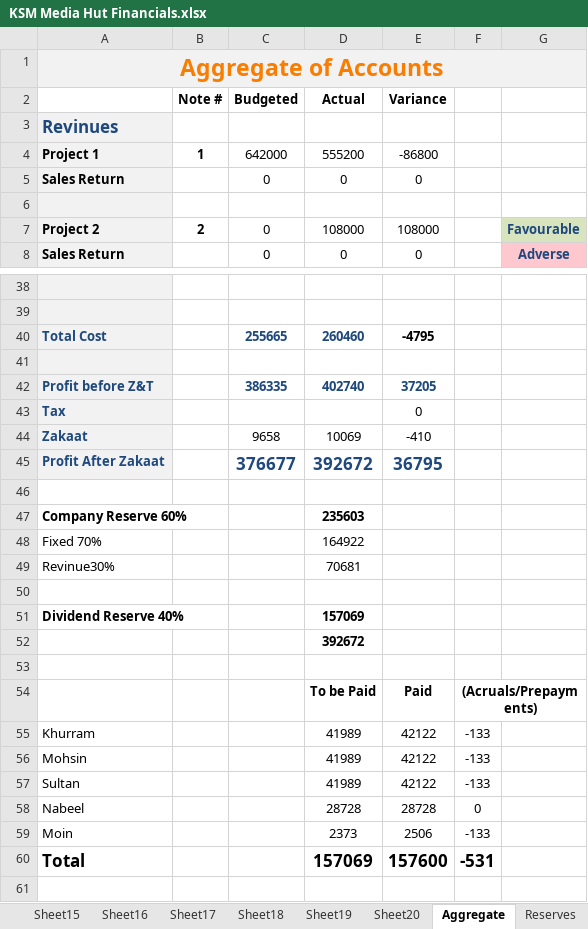
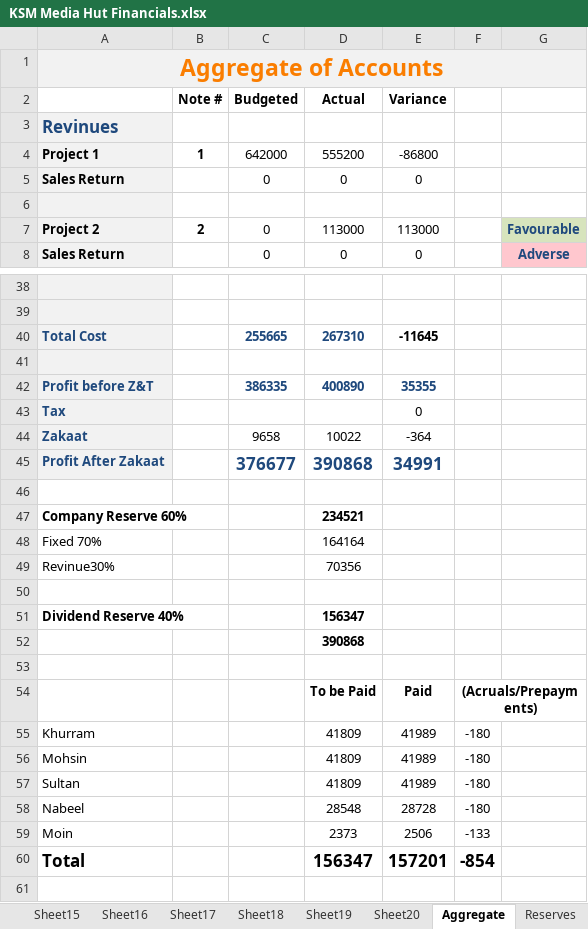
Before and after one commit to KSM-Photo/KSM, an Excel workbook: Financial Accounts/KSM Media Hut Financials.xlsx, sheet Aggregate, drawn as a sheet; only a part is shown, gaps mark what is left out; values as stored, in another font and other column widths than the file's, no borders; charts and pictures and conditional formats not drawn; removed rows and columns are numbered as before the commit, all else as after; the diff covers the shown part only; the diff names each change by its address in the sheet, - before the commit and + after, or states it on an @@ line.

```diff
--- a/Financial Accounts/KSM Media Hut Financials.xlsx (sheet Aggregate)
+++ b/Financial Accounts/KSM Media Hut Financials.xlsx (sheet Aggregate)
-D7 (Actual): 108000
+D7 (Actual): 113000
-E7 (Variance): 108000
+E7 (Variance): 113000
-D40 (Actual): 260460
+D40 (Actual): 267310
-E40 (Variance): -4795
+E40 (Variance): -11645
-D42 (Actual): 402740
+D42 (Actual): 400890
-E42 (Variance): 37205
+E42 (Variance): 35355
-D44 (Actual): 10069
+D44 (Actual): 10022
-E44 (Variance): -410
+E44 (Variance): -364
-D45 (Actual): 392672
+D45 (Actual): 390868
-E45 (Variance): 36795
+E45 (Variance): 34991
-D47 (Actual): 235603
+D47 (Actual): 234521
-D48 (Actual): 164922
+D48 (Actual): 164164
-D49 (Actual): 70681
+D49 (Actual): 70356
-D51 (Actual): 157069
+D51 (Actual): 156347
-D52 (Actual): 392672
+D52 (Actual): 390868
-row 55: Khurram |  |  | 41989 | 42122 | -133
-row 56: Mohsin |  |  | 41989 | 42122 | -133
-row 57: Sultan |  |  | 41989 | 42122 | -133
+row 55: Khurram |  |  | 41809 | 41989 | -180
+row 56: Mohsin |  |  | 41809 | 41989 | -180
+row 57: Sultan |  |  | 41809 | 41989 | -180
-D58 (Actual): 28728
+D58 (Actual): 28548
-F58: 0
+F58: -180
-row 60: Total |  |  | 157069 | 157600 | -531
+row 60: Total |  |  | 156347 | 157201 | -854
```
Also changed, not shown: 1 added row, 1 removed row and 12 edited cells elsewhere in this sheet, sheet Zernaab Consultancy, sheet PDP, sheet Bin Alam Printing, sheet Reserves, formulas that keep their value.
